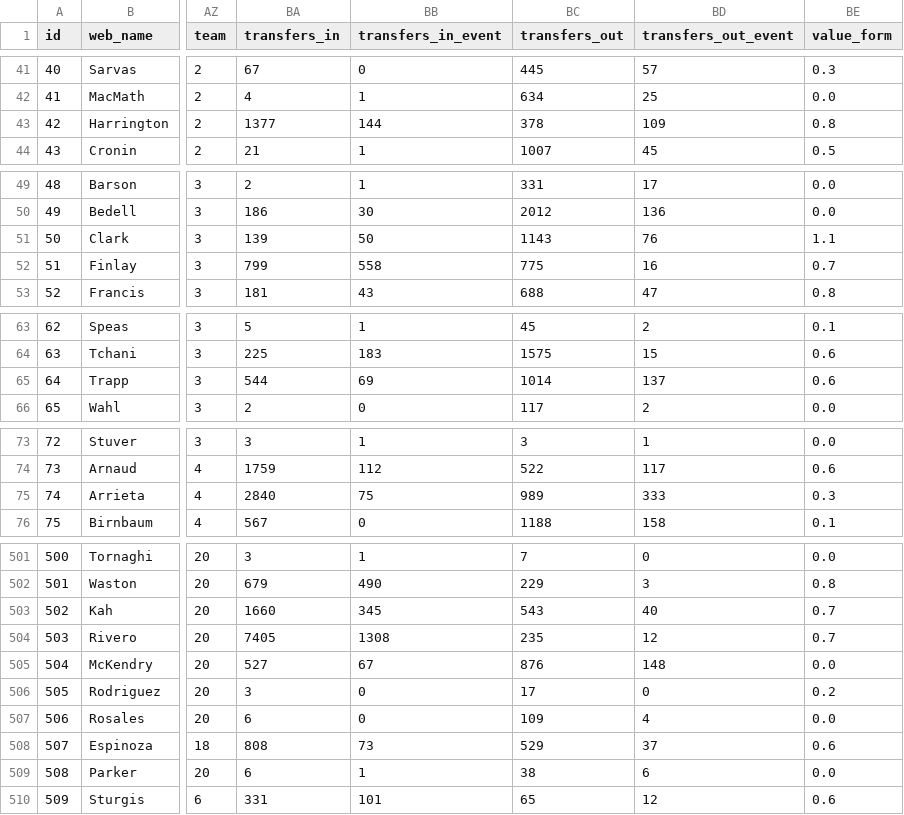
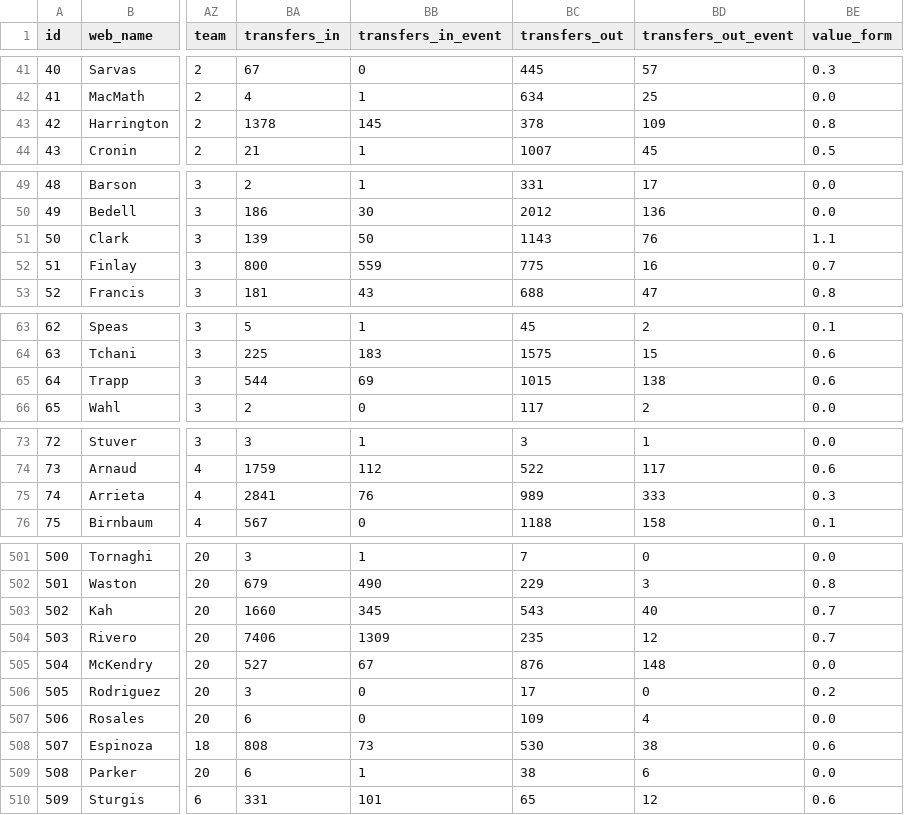
Before and after one commit to coffenbacher/mls-data, a CSV file: automated/players/players.csv, drawn as a sheet; only a part is shown, gaps mark what is left out; the diff covers the shown part only; the diff names each change by its address in the sheet, - before the commit and + after, or states it on an @@ line.

Commit message:
Auto updating players data - file players

```diff
--- a/automated/players/players.csv
+++ b/automated/players/players.csv
-BA43 (transfers_in): 1377
+BA43 (transfers_in): 1378
-BB43 (transfers_in_event): 144
+BB43 (transfers_in_event): 145
-BA52 (transfers_in): 799
+BA52 (transfers_in): 800
-BB52 (transfers_in_event): 558
+BB52 (transfers_in_event): 559
-BC65 (transfers_out): 1014
+BC65 (transfers_out): 1015
-BD65 (transfers_out_event): 137
+BD65 (transfers_out_event): 138
-BA75 (transfers_in): 2840
+BA75 (transfers_in): 2841
-BB75 (transfers_in_event): 75
+BB75 (transfers_in_event): 76
-BA504 (transfers_in): 7405
+BA504 (transfers_in): 7406
-BB504 (transfers_in_event): 1308
+BB504 (transfers_in_event): 1309
-BC508 (transfers_out): 529
+BC508 (transfers_out): 530
-BD508 (transfers_out_event): 37
+BD508 (transfers_out_event): 38
```
Also changed, not shown: 24 edited cells elsewhere in this file, 2 other files.
